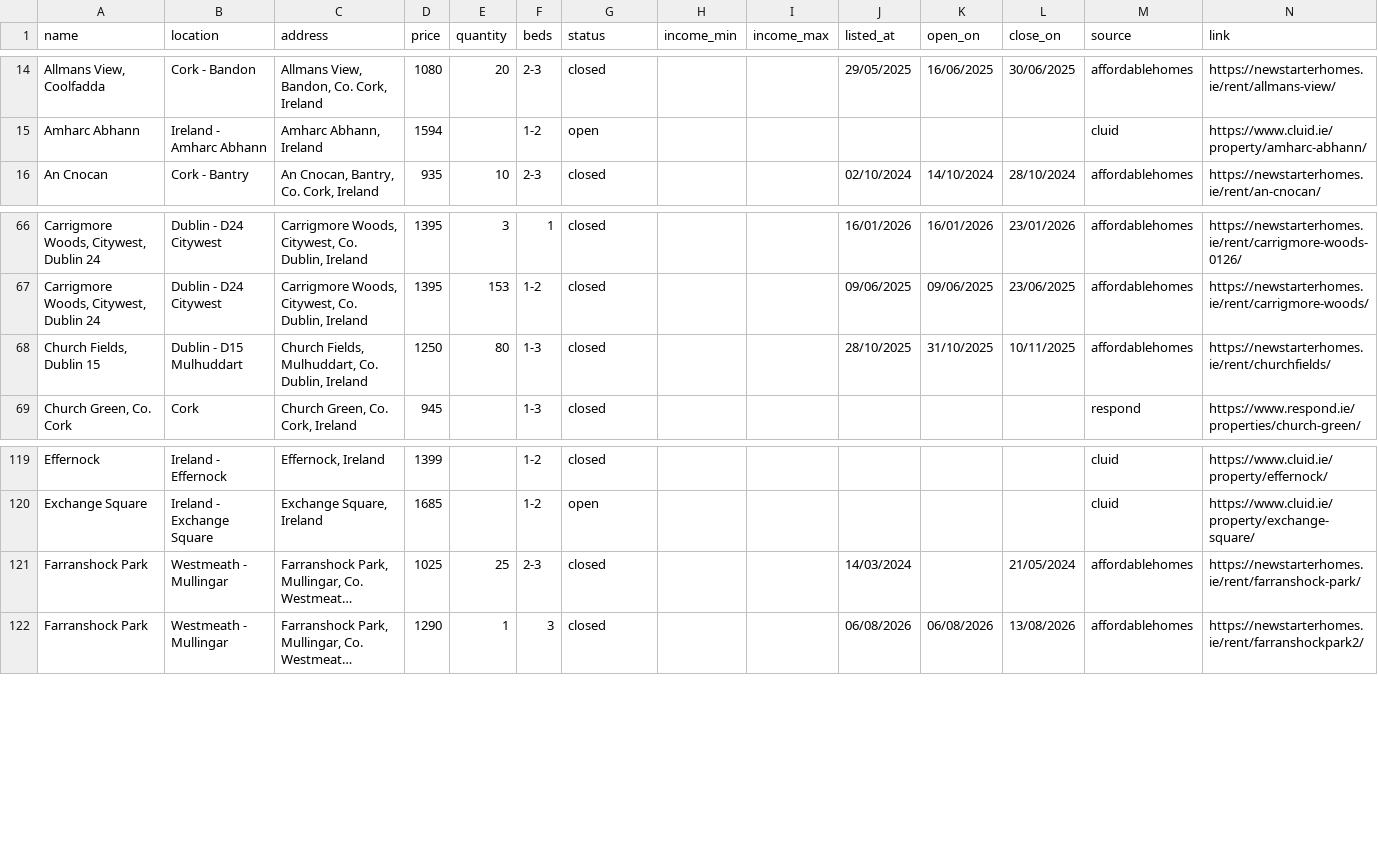
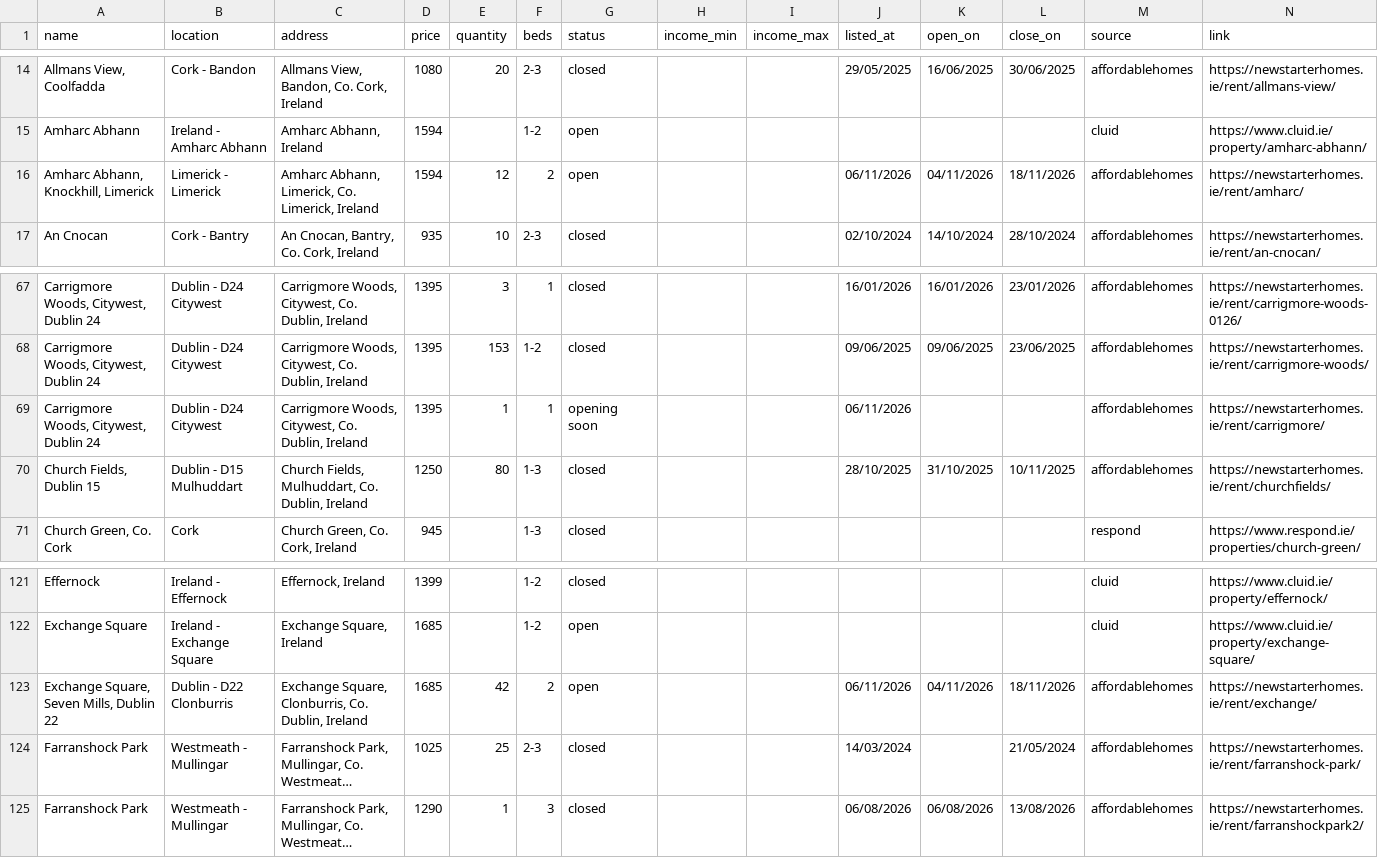
Before and after one commit to costrentalhub/costrentalhub.github.io, a CSV file: data/listings-export.csv, drawn as a sheet; only a part is shown, gaps mark what is left out; long unchanged cells end in …; the diff names each change by its address in the sheet, - before the commit and + after, or states it on an @@ line.

```diff
--- a/data/listings-export.csv
+++ b/data/listings-export.csv
+row 16: Amharc Abhann, Knockhill, Limerick | Limerick - Limerick | Amharc Abhann, Limerick, Co. Limerick, Ireland | 1594 | 12 | 2 | open |  |  | 06/11/2026 | 04/11/2026 | 18/11/2026 | affordablehomes | https://newstarterhomes.ie/rent/amharc/
+row 69: Carrigmore Woods, Citywest, Dublin 24 | Dublin - D24 Citywest | Carrigmore Woods, Citywest, Co. Dublin, Ireland | 1395 | 1 | 1 | opening soon |  |  | 06/11/2026 |  |  | affordablehomes | https://newstarterhomes.ie/rent/carrigmore/
+row 123: Exchange Square, Seven Mills, Dublin 22 | Dublin - D22 Clonburris | Exchange Square, Clonburris, Co. Dublin, Ireland | 1685 | 42 | 2 | open |  |  | 06/11/2026 | 04/11/2026 | 18/11/2026 | affordablehomes | https://newstarterhomes.ie/rent/exchange/
```
Also changed, not shown: data/listings-open.csv, 2 other files.
